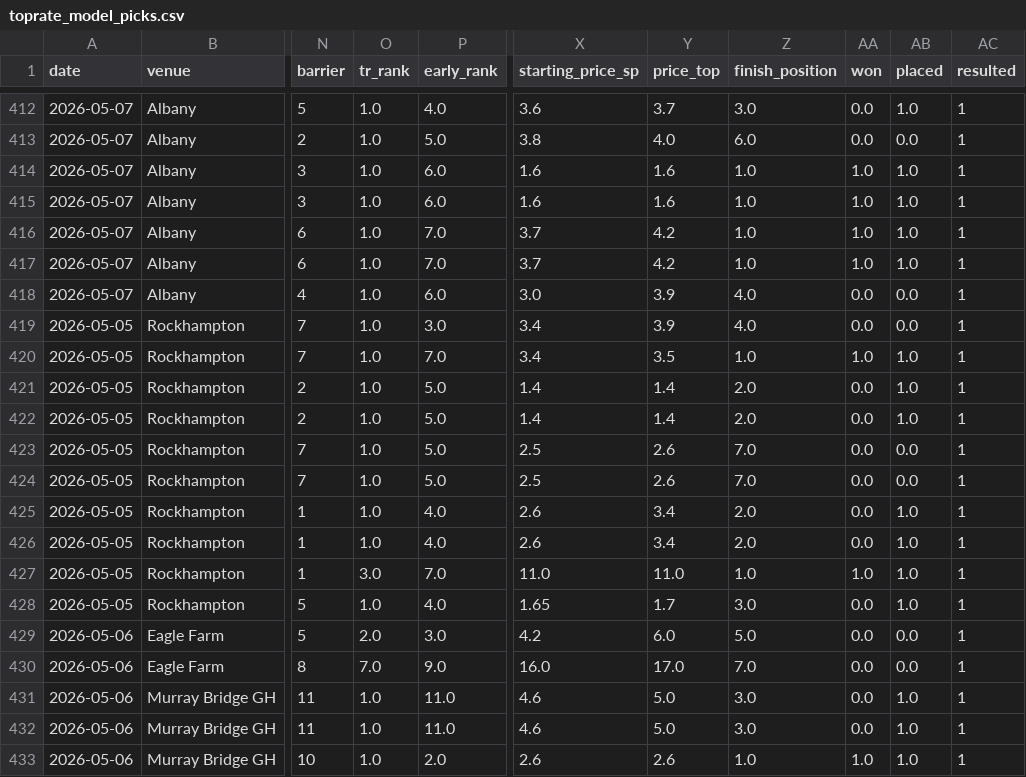
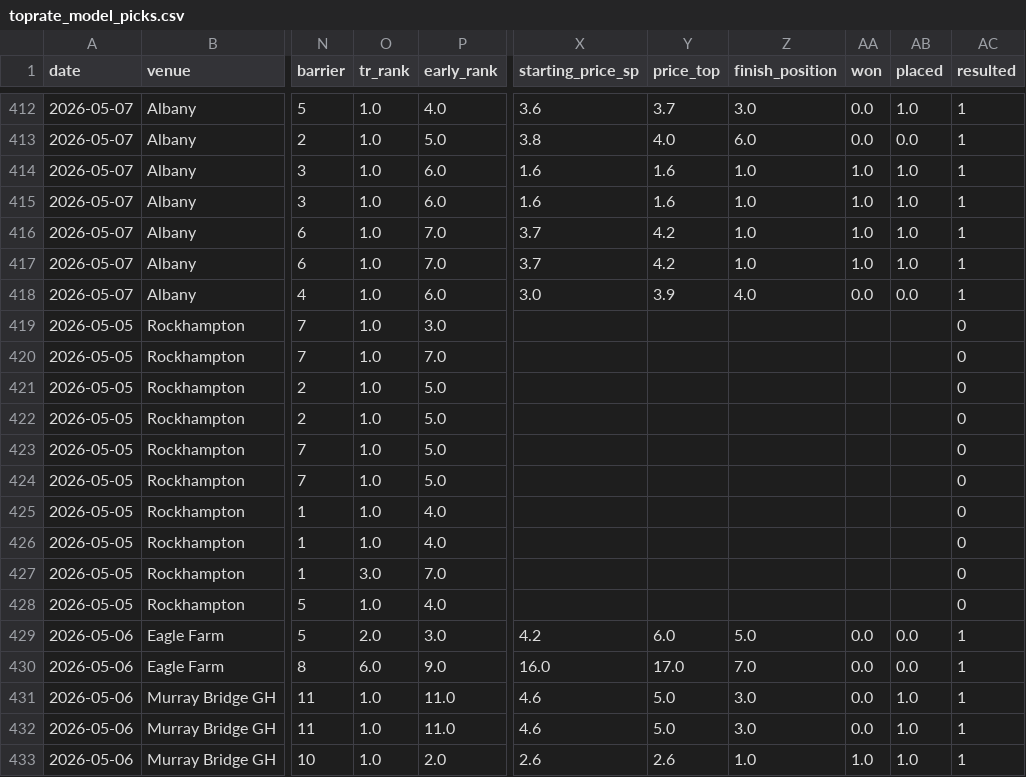
Before and after one commit to mattdwyer01/TopRate, a CSV file: toprate_model_picks.csv, drawn as a sheet; only a part is shown, gaps mark what is left out; the diff covers the shown part only; the diff names each change by its address in the sheet, - before the commit and + after, or states it on an @@ line.

```diff
--- a/toprate_model_picks.csv
+++ b/toprate_model_picks.csv
-X419:X420 (starting_price_sp): 3.4
+X419:X420 (starting_price_sp): (empty)
-Y419 (price_top): 3.9
+Y419 (price_top): (empty)
-Z419 (finish_position): 4.0
+Z419 (finish_position): (empty)
-AA419 (won): 0.0
+AA419 (won): (empty)
-AB419 (placed): 0.0
+AB419 (placed): (empty)
-AC419:AC428 (resulted): 1
+AC419:AC428 (resulted): 0
-Y420 (price_top): 3.5
+Y420 (price_top): (empty)
-Z420 (finish_position): 1.0
+Z420 (finish_position): (empty)
-AA420 (won): 1.0
+AA420 (won): (empty)
-AB420:AB422 (placed): 1.0
+AB420:AB422 (placed): (empty)
-X421:X422 (starting_price_sp): 1.4
+X421:X422 (starting_price_sp): (empty)
-Y421:Y422 (price_top): 1.4
+Y421:Y422 (price_top): (empty)
-Z421:Z422 (finish_position): 2.0
+Z421:Z422 (finish_position): (empty)
-AA421:AA426 (won): 0.0
+AA421:AA426 (won): (empty)
-X423:X424 (starting_price_sp): 2.5
+X423:X424 (starting_price_sp): (empty)
-Y423:Y424 (price_top): 2.6
+Y423:Y424 (price_top): (empty)
-Z423:Z424 (finish_position): 7.0
+Z423:Z424 (finish_position): (empty)
-AB423:AB424 (placed): 0.0
+AB423:AB424 (placed): (empty)
-X425:X426 (starting_price_sp): 2.6
+X425:X426 (starting_price_sp): (empty)
-Y425:Y426 (price_top): 3.4
+Y425:Y426 (price_top): (empty)
-Z425:Z426 (finish_position): 2.0
+Z425:Z426 (finish_position): (empty)
-AB425:AB428 (placed): 1.0
+AB425:AB428 (placed): (empty)
-X427 (starting_price_sp): 11.0
+X427 (starting_price_sp): (empty)
-Y427 (price_top): 11.0
+Y427 (price_top): (empty)
-Z427 (finish_position): 1.0
+Z427 (finish_position): (empty)
-AA427 (won): 1.0
+AA427 (won): (empty)
-X428 (starting_price_sp): 1.65
+X428 (starting_price_sp): (empty)
-Y428 (price_top): 1.7
+Y428 (price_top): (empty)
-Z428 (finish_position): 3.0
+Z428 (finish_position): (empty)
-AA428 (won): 0.0
+AA428 (won): (empty)
-O430 (tr_rank): 7.0
+O430 (tr_rank): 6.0
```
Also changed, not shown: 1 added row and 91 edited cells elsewhere in this file, 1 other file.
